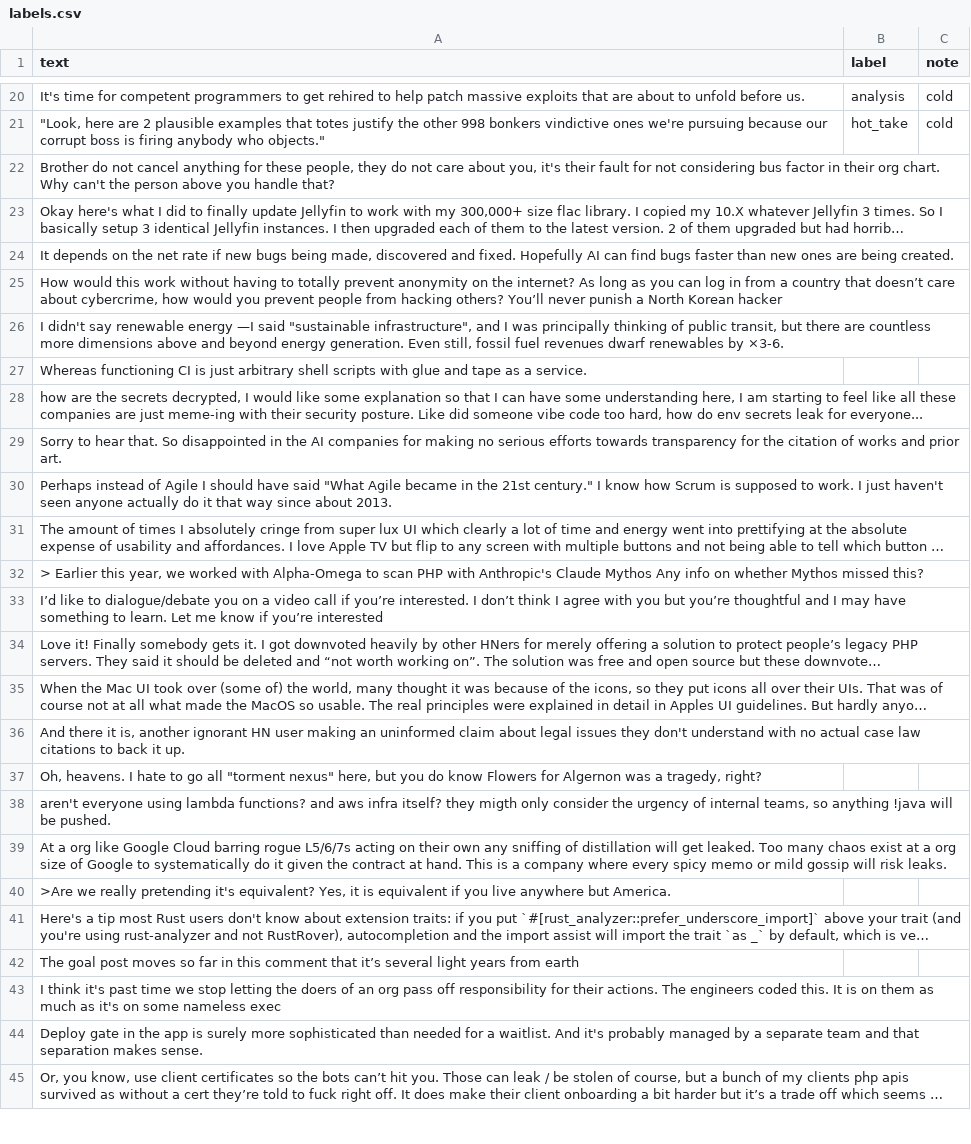
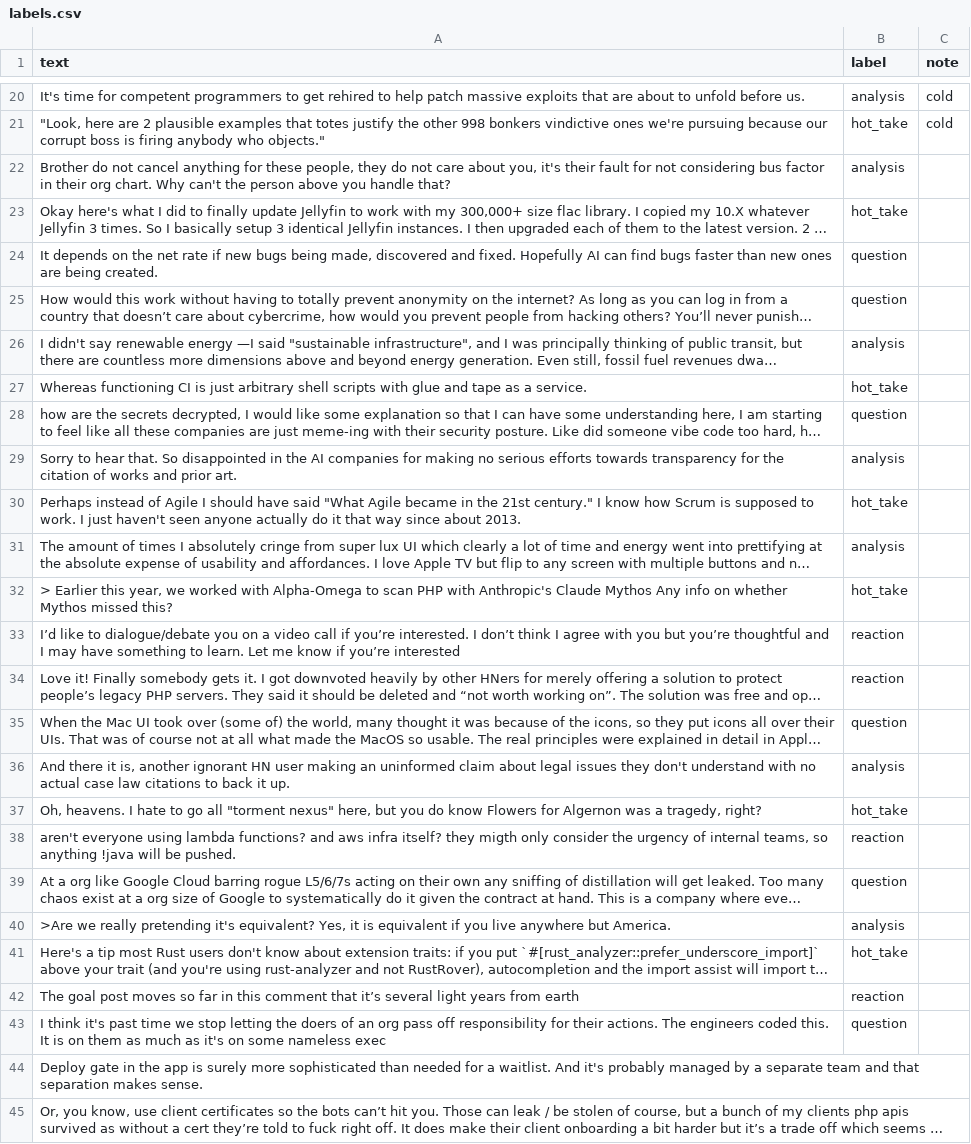
Before and after one commit to AishNiroula/AishNiroula-ai201-project3-takemeter-starter-v2026, a CSV file: labels.csv, drawn as a sheet; only a part is shown, gaps mark what is left out; long unchanged cells end in …; the diff names each change by its address in the sheet, - before the commit and + after, or states it on an @@ line.

Commit message:
Label posts 21-60

```diff
--- a/labels.csv
+++ b/labels.csv
-B22 (label): (empty)
+B22 (label): analysis
-B23 (label): (empty)
+B23 (label): hot_take
-B24:B25 (label): (empty)
+B24:B25 (label): question
-B26 (label): (empty)
+B26 (label): analysis
-B27 (label): (empty)
+B27 (label): hot_take
-B28 (label): (empty)
+B28 (label): question
-B29 (label): (empty)
+B29 (label): analysis
-B30 (label): (empty)
+B30 (label): hot_take
-B31 (label): (empty)
+B31 (label): analysis
-B32 (label): (empty)
+B32 (label): hot_take
-B33:B34 (label): (empty)
+B33:B34 (label): reaction
-B35 (label): (empty)
+B35 (label): question
-B36 (label): (empty)
+B36 (label): analysis
-B37 (label): (empty)
+B37 (label): hot_take
-B38 (label): (empty)
+B38 (label): reaction
-B39 (label): (empty)
+B39 (label): question
-B40 (label): (empty)
+B40 (label): analysis
-B41 (label): (empty)
+B41 (label): hot_take
-B42 (label): (empty)
+B42 (label): reaction
-B43 (label): (empty)
+B43 (label): question
```
